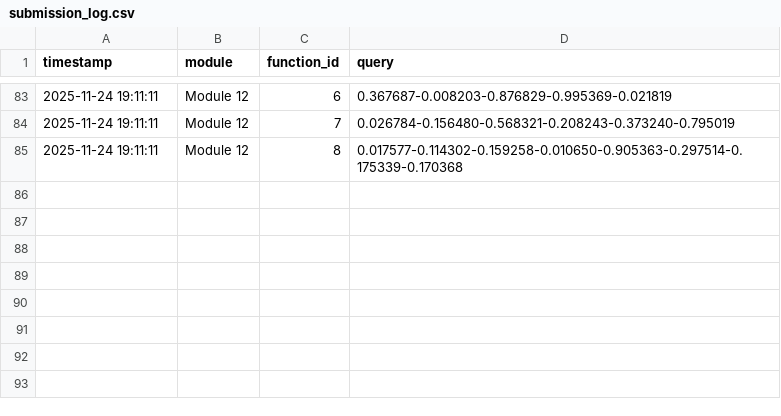
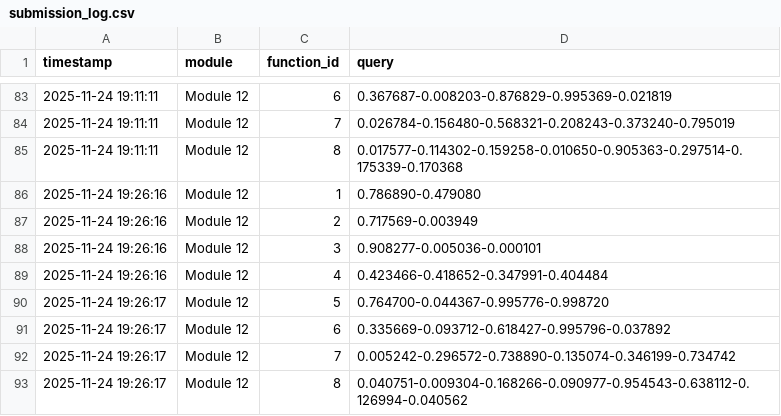
Before and after one commit to benbaumann95/capstone-project-icl, a CSV file: submissions/submission_log.csv, drawn as a sheet; only a part is shown, gaps mark what is left out; the diff names each change by its address in the sheet, - before the commit and + after, or states it on an @@ line.

```diff
--- a/submissions/submission_log.csv
+++ b/submissions/submission_log.csv
+row 86: 2025-11-24 19:26:16 | Module 12 | 1 | 0.786890-0.479080
+row 87: 2025-11-24 19:26:16 | Module 12 | 2 | 0.717569-0.003949
+row 88: 2025-11-24 19:26:16 | Module 12 | 3 | 0.908277-0.005036-0.000101
+row 89: 2025-11-24 19:26:16 | Module 12 | 4 | 0.423466-0.418652-0.347991-0.404484
+row 90: 2025-11-24 19:26:17 | Module 12 | 5 | 0.764700-0.044367-0.995776-0.998720
+row 91: 2025-11-24 19:26:17 | Module 12 | 6 | 0.335669-0.093712-0.618427-0.995796-0.037892
+row 92: 2025-11-24 19:26:17 | Module 12 | 7 | 0.005242-0.296572-0.738890-0.135074-0.346199-0.734742
+row 93: 2025-11-24 19:26:17 | Module 12 | 8 | 0.040751-0.009304-0.168266-0.090977-0.954543-0.638112-0.126994-0.040562
```
Also changed, not shown: 2 other files.
